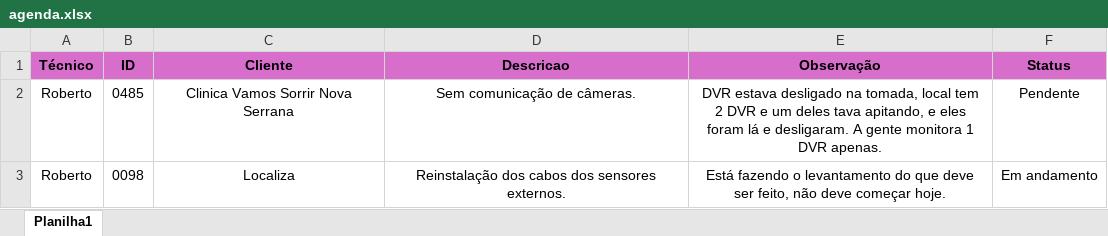
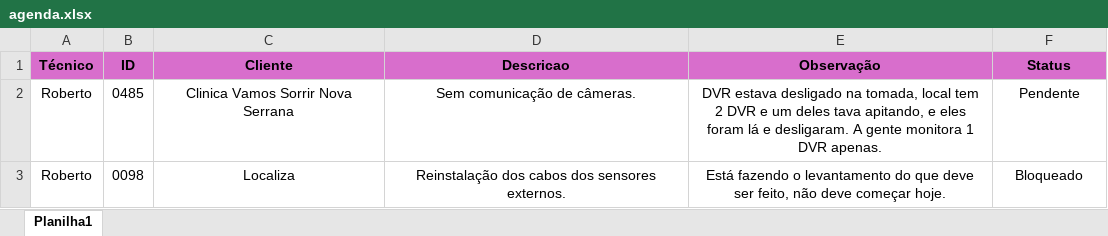
Before and after one commit to pedrohcarvalho201-spec/painel-agenda-tecnica, an Excel workbook: agenda.xlsx, sheet Planilha1, drawn as a sheet; values as stored, in another font and other column widths than the file's, no borders; the diff names each change by its address in the sheet, - before the commit and + after, or states it on an @@ line.

Commit message:
Atualizacao rapida de agenda as 17:39:34,55

```diff
--- a/agenda.xlsx (sheet Planilha1)
+++ b/agenda.xlsx (sheet Planilha1)
-F3 (Status): Em andamento
+F3 (Status): Bloqueado
```
Also changed, not shown: 4 other files.
